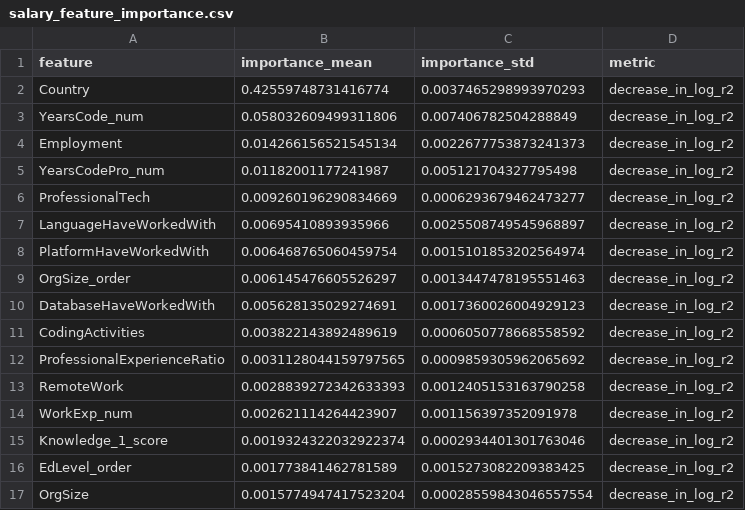
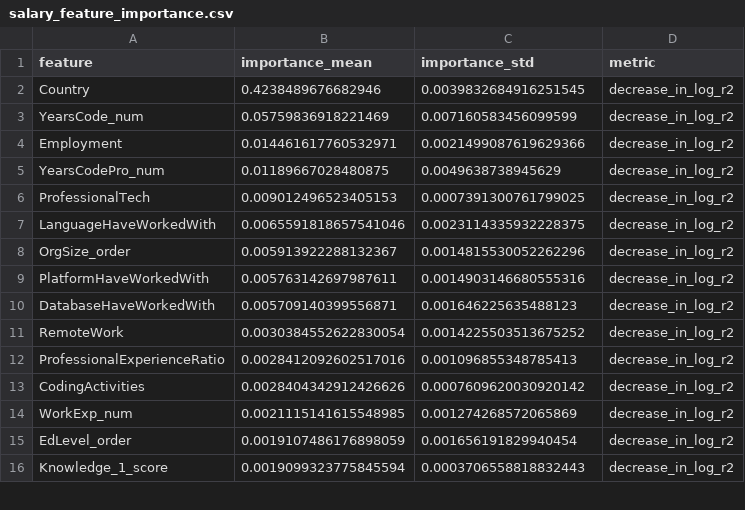
Before and after one commit to chaeeunwang/pangyo_10ban_4jo, a CSV file: data/processed/salary_feature_importance.csv, drawn as a sheet; only a part is shown; the diff covers the shown part only.

```diff
--- a/data/processed/salary_feature_importance.csv
+++ b/data/processed/salary_feature_importance.csv
@@ -1,17 +1,16 @@
 feature,importance_mean,importance_std,metric
-Country,0.42559748731416774,0.0037465298993970293,decrease_in_log_r2
-YearsCode_num,0.058032609499311806,0.007406782504288849,decrease_in_log_r2
-Employment,0.014266156521545134,0.0022677753873241373,decrease_in_log_r2
-YearsCodePro_num,0.01182001177241987,0.005121704327795498,decrease_in_log_r2
-ProfessionalTech,0.009260196290834669,0.0006293679462473277,decrease_in_log_r2
-LanguageHaveWorkedWith,0.00695410893935966,0.0025508749545968897,decrease_in_log_r2
-PlatformHaveWorkedWith,0.006468765060459754,0.0015101853202564974,decrease_in_log_r2
-OrgSize_order,0.006145476605526297,0.0013447478195551463,decrease_in_log_r2
-DatabaseHaveWorkedWith,0.005628135029274691,0.0017360026004929123,decrease_in_log_r2
-CodingActivities,0.003822143892489619,0.0006050778668558592,decrease_in_log_r2
-ProfessionalExperienceRatio,0.0031128044159797565,0.0009859305962065692,decrease_in_log_r2
-RemoteWork,0.0028839272342633393,0.0012405153163790258,decrease_in_log_r2
-WorkExp_num,0.002621114264423907,0.001156397352091978,decrease_in_log_r2
-Knowledge_1_score,0.0019324322032922374,0.0002934401301763046,decrease_in_log_r2
-EdLevel_order,0.001773841462781589,0.0015273082209383425,decrease_in_log_r2
-OrgSize,0.0015774947417523204,0.00028559843046557554,decrease_in_log_r2
+Country,0.4238489676682946,0.0039832684916251545,decrease_in_log_r2
+YearsCode_num,0.05759836918221469,0.007160583456099599,decrease_in_log_r2
+Employment,0.014461617760532971,0.0021499087619629366,decrease_in_log_r2
+YearsCodePro_num,0.01189667028480875,0.0049638738945629,decrease_in_log_r2
+ProfessionalTech,0.009012496523405153,0.0007391300761799025,decrease_in_log_r2
+LanguageHaveWorkedWith,0.0065591818657541046,0.0023114335932228375,decrease_in_log_r2
+OrgSize_order,0.005913922288132367,0.0014815530052262296,decrease_in_log_r2
+PlatformHaveWorkedWith,0.005763142697987611,0.0014903146680555316,decrease_in_log_r2
+DatabaseHaveWorkedWith,0.005709140399556871,0.001646225635488123,decrease_in_log_r2
+RemoteWork,0.0030384552622830054,0.0014225503513675252,decrease_in_log_r2
+ProfessionalExperienceRatio,0.0028412092602517016,0.001096855348785413,decrease_in_log_r2
+CodingActivities,0.0028404342912426626,0.0007609620030920142,decrease_in_log_r2
+WorkExp_num,0.0021115141615548985,0.001274268572065869,decrease_in_log_r2
+EdLevel_order,0.0019107486176898059,0.001656191829940454,decrease_in_log_r2
+Knowledge_1_score,0.0019099323775845594,0.0003706558818832443,decrease_in_log_r2
```
Also changed, not shown: 5 added rows, 4 removed rows and 24 edited cells elsewhere in this file, data/processed/employment_income_effects.csv, data/processed/model_comparison_cv.csv, 19 other files.
